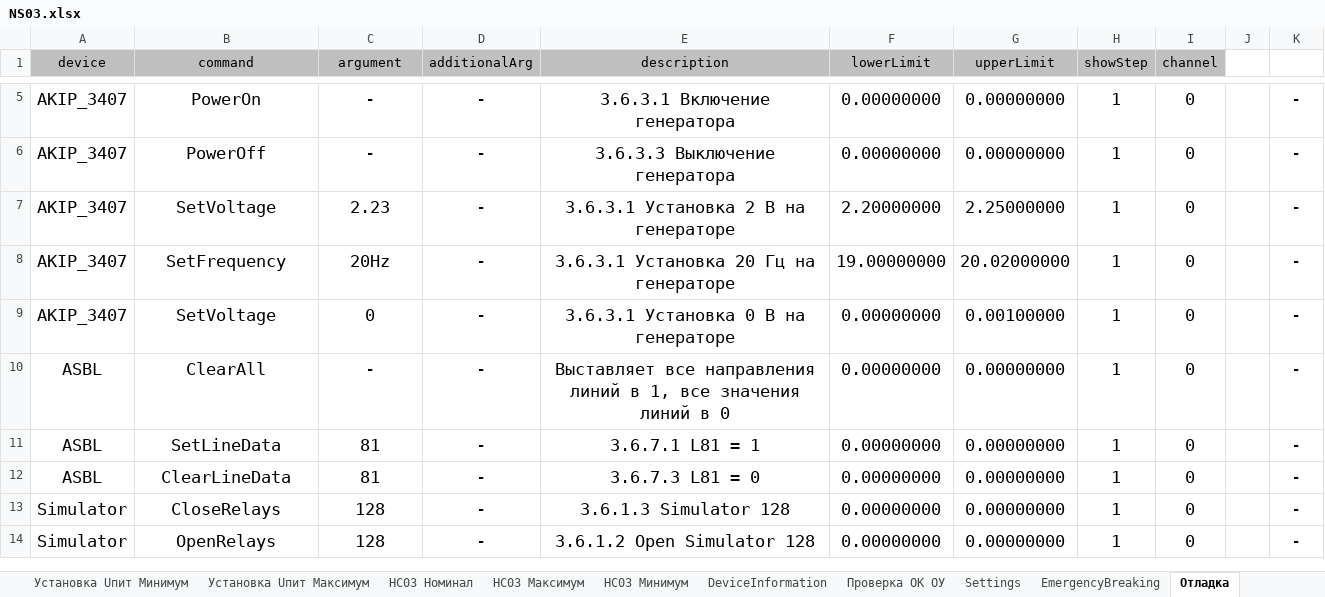
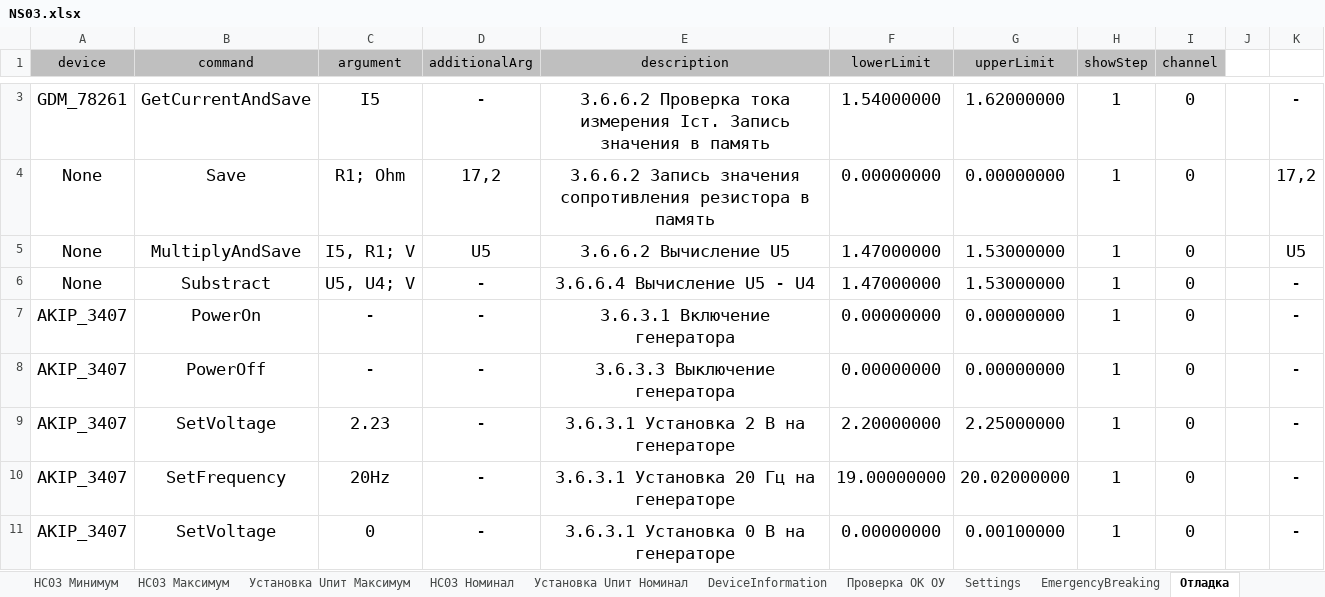
Before and after one commit to storonniy/UCA, an Excel workbook: USA/Tables/NS03.xlsx, sheet Отладка, drawn as a sheet; only a part is shown, gaps mark what is left out; the shorter side is filled out with more unchanged rows; values as stored, in another font and other column widths than the file's, no borders; conditional formats not drawn; the diff covers the shown part only; the diff names each change by its address in the sheet, - before the commit and + after, or states it on an @@ line.

```diff
--- a/USA/Tables/NS03.xlsx (sheet Отладка)
+++ b/USA/Tables/NS03.xlsx (sheet Отладка)
@@ sheet tab order changed: НС03 Минимум | НС03 Максимум | Установка Uпит Максимум | НС03 Номинал | Установка Uпит Номинал | DeviceInformation | Проверка ОК ОУ | Settings | EmergencyBreaking | Отладка @@
+row 3: GDM_78261 | GetCurrentAndSave | I5 | - | 3.6.6.2 Проверка тока измерения Iст. Запись значения в память | 1.54000000 | 1.62000000 | 1 | 0 |  | -
+row 4: None | Save | R1; Ohm | 17,2 | 3.6.6.2 Запись значения сопротивления резистора в память | 0.00000000 | 0.00000000 | 1 | 0 |  | 17,2
+row 5: None | MultiplyAndSave | I5, R1; V | U5 | 3.6.6.2 Вычисление U5 | 1.47000000 | 1.53000000 | 1 | 0 |  | U5
+row 6: None | Substract | U5, U4; V | - | 3.6.6.4 Вычисление U5 - U4 | 1.47000000 | 1.53000000 | 1 | 0 |  | -
```
Also changed, not shown: 4 added rows and 3 moved rows elsewhere in this sheet, sheet EmergencyBreaking, sheet НС03 Номинал, sheet Установка Uпит Номинал, sheet Settings, sheet НС03 Максимум, other sheet tabs, formulas that keep their value, 8 other files.
